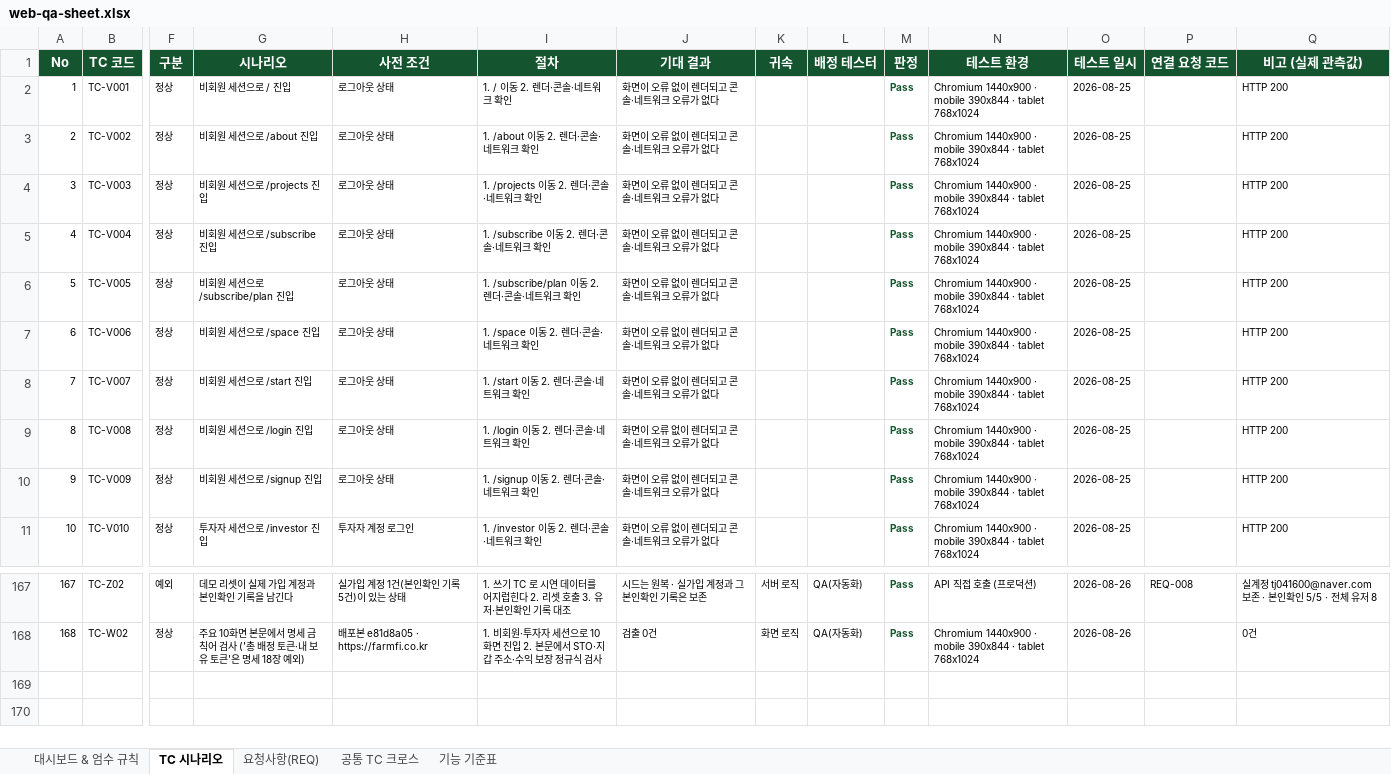
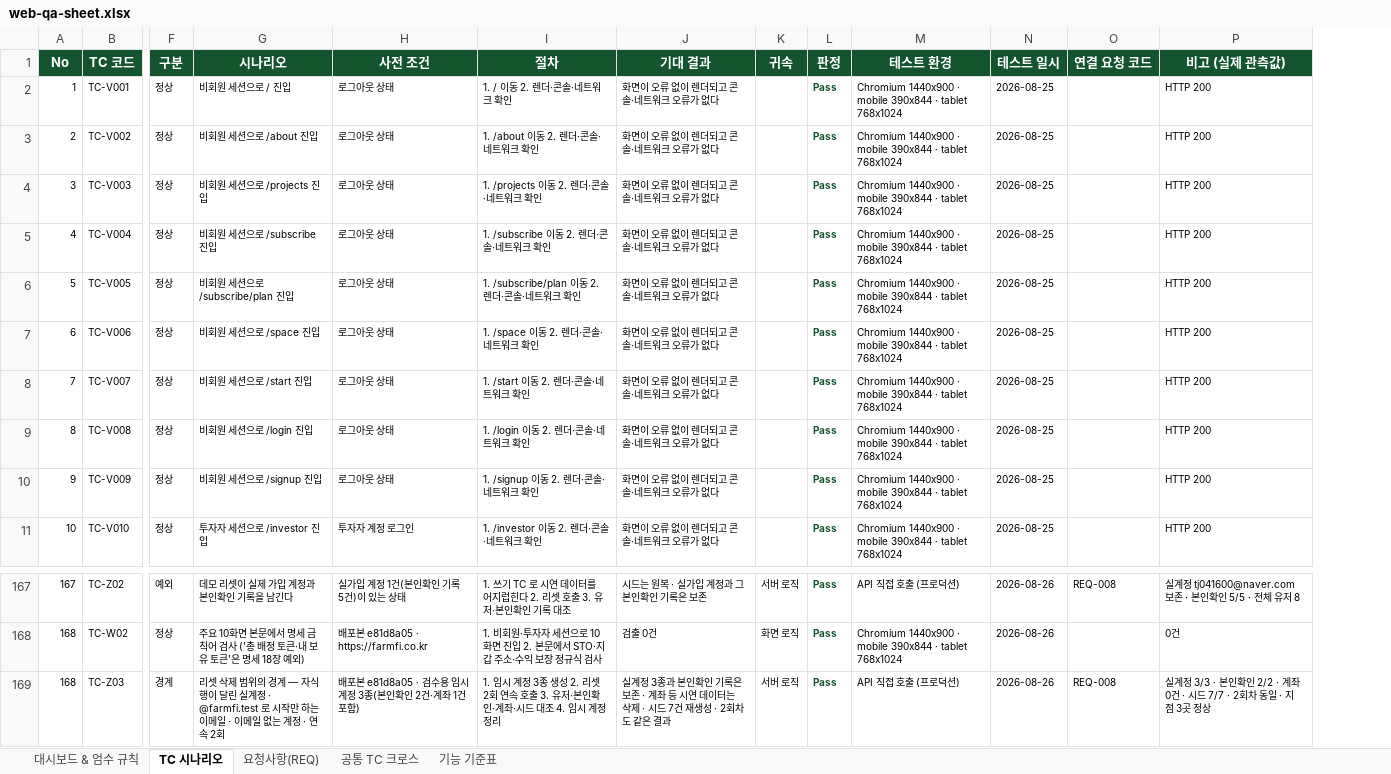
Before and after one commit to taejeong0416/farmfi, an Excel workbook: docs/qa/web-qa-sheet.xlsx, sheet TC 시나리오, drawn as a sheet; only a part is shown, gaps mark what is left out; values as stored, in another font and other column widths than the file's, no borders; removed rows and columns are numbered as before the commit, all else as after; rows hold the shown columns only; the diff names each change by its address in the sheet, - before the commit and + after, or states it on an @@ line.

Commit message:
test(web): 리셋 삭제 범위를 검수 TC로 남기고 담당자 열을 걷어낸다
REQ-008 은 실계정 1건 + 본인확인 5건이라는 한 가지 경우로만 확인돼 있었다. 고칠 때
쓴 것과 다른 경우로 다시 본다.

- 자식 행(본인확인 2건·계좌 1건)이 달린 실계정 → 계정과 본인확인은 남고 계좌는 지워진다
- `@farmfi.test` 로 시작만 하는 이메일(`req008@farmfi.test.example.com`) → 남는다
- 이메일이 없는 계정 → 남는다
- 연속 리셋 2회 → 같은 결과. 시드 7건 재생성, 시연 지점 3곳 정상

7건 모두 Pass. TC-Z03 으로 남기고 REQ-008 을 검수 완료로 닫는다.

담당자 계열 열은 지운다. 혼자 돌린 QA라 배정 테스터·발견자·담당자·검수자가 전부
같은 한 값이고, 크로스 시트의 담당 A·B 는 처음부터 비어 있었다. 정보가 없는 열이
칸을 차지하면서 규칙만 만들고 있었다.

같이 정리한 것 — 엄수 규칙 ① 에서 담당자를 빼고, ⑥(담당자와 검수자는 같은 사람일 수
없다)을 없앴다. 없는 칸을 가리키는 규칙은 남기지 않는다. 집계 수식과 드롭다운 범위는
열이 밀린 만큼 옮겼다(판정 M→L, 진행 상태 Q→O, 검수 상태 S→P).

```diff
--- a/docs/qa/web-qa-sheet.xlsx (sheet TC 시나리오)
+++ b/docs/qa/web-qa-sheet.xlsx (sheet TC 시나리오)
-column L (배정 테스터), rows 167-168: QA(자동화) | QA(자동화)
+row 169: 168 | TC-Z03 | 경계 | 리셋 삭제 범위의 경계 — 자식 행이 달린 실계정 · @farmfi.test 로 시작만 하는 이메일 · 이메일 없는 계정 · 연속 2회 | 배포본 e81d8a05 · 검수용 임시 계정 3종(본인확인 2건·계좌 1건 포함) | 1. 임시 계정 3종 생성 2. 리셋 2회 연속 호출 3. 유저·본인확인·계좌·시드 대조 4. 임시 계정 정리 | 실계정 3종과 본인확인 기록은 보존 · 계좌 등 시연 데이터는 삭제 · 시드 7건 재생성 · 2회차도 같은 결과 | 서버 로직 | Pass | API 직접 호출 (프로덕션) | 2026-08-26 | REQ-008 | 실계정 3/3 · 본인확인 2/2 · 계좌 0건 · 시드 7/7 · 2회차 동일 · 지점 3곳 정상
```
Also changed, not shown: sheet 요청사항(REQ), sheet 대시보드 & 엄수 규칙, sheet 공통 TC 크로스, 1 other file.
